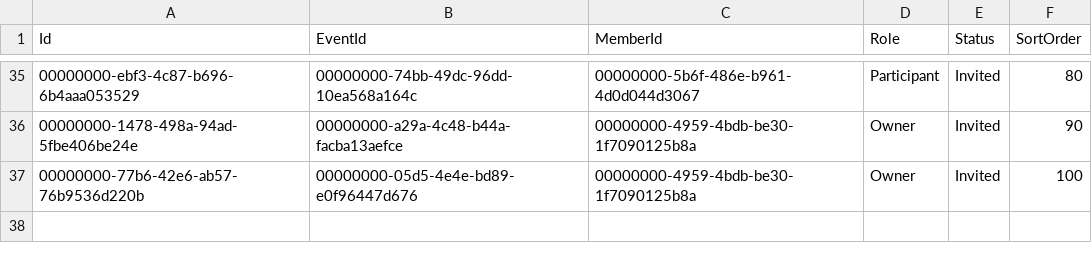
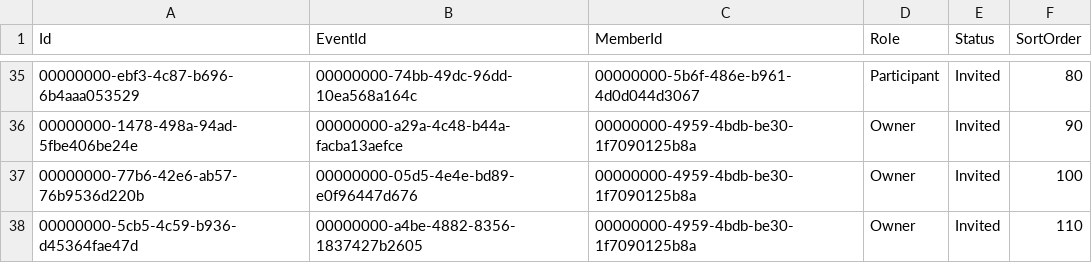
Before and after one commit to Gobling/PathoGateTestData, a CSV file: PG_EventMemberMatrix.csv, drawn as a sheet; only a part is shown, gaps mark what is left out.

```diff
--- a/PG_EventMemberMatrix.csv
+++ b/PG_EventMemberMatrix.csv
@@ -37 +37,2 @@ Id;EventId;MemberId;Role;Status;SortOrder
 00000000-77b6-42e6-ab57-76b9536d220b;00000000-05d5-4e4e-bd89-e0f96447d676;00000000-4959-4bdb-be30-1f7090125b8a;Owner;Invited;100
+00000000-5cb5-4c59-b936-d45364fae47d;00000000-a4be-4882-8356-1837427b2605;00000000-4959-4bdb-be30-1f7090125b8a;Owner;Invited;110
```
Also changed, not shown: PG_Events.csv.
